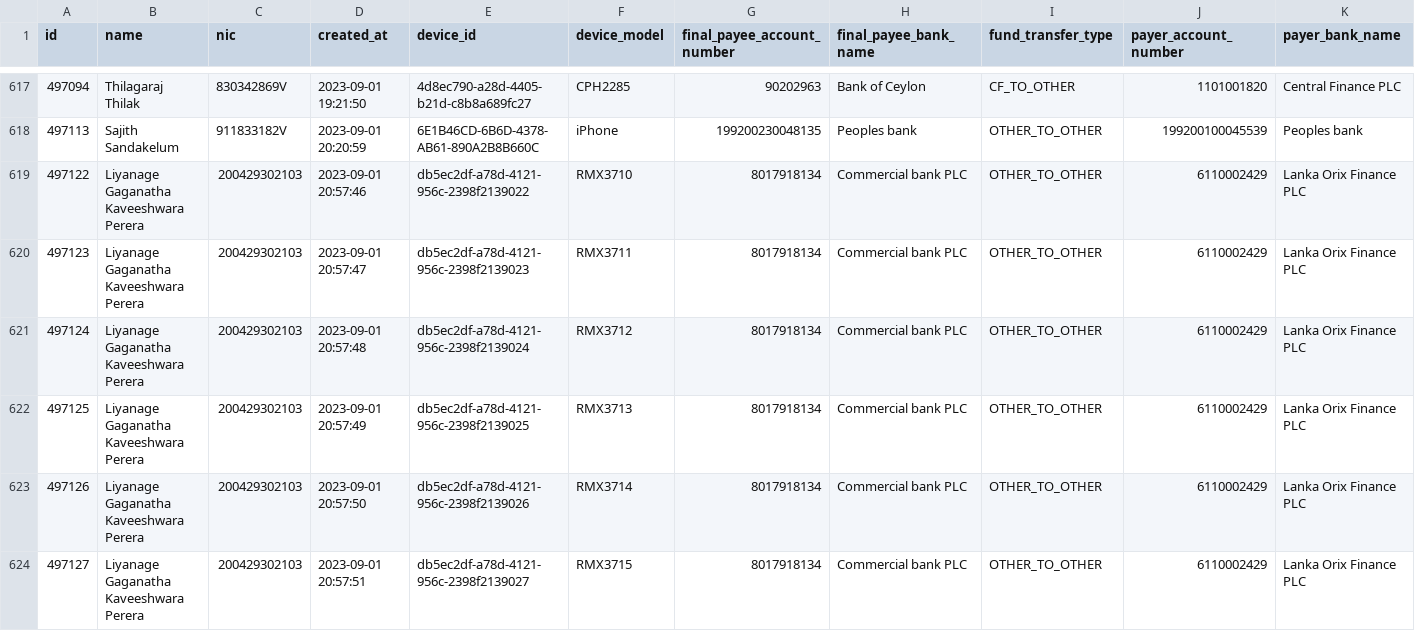
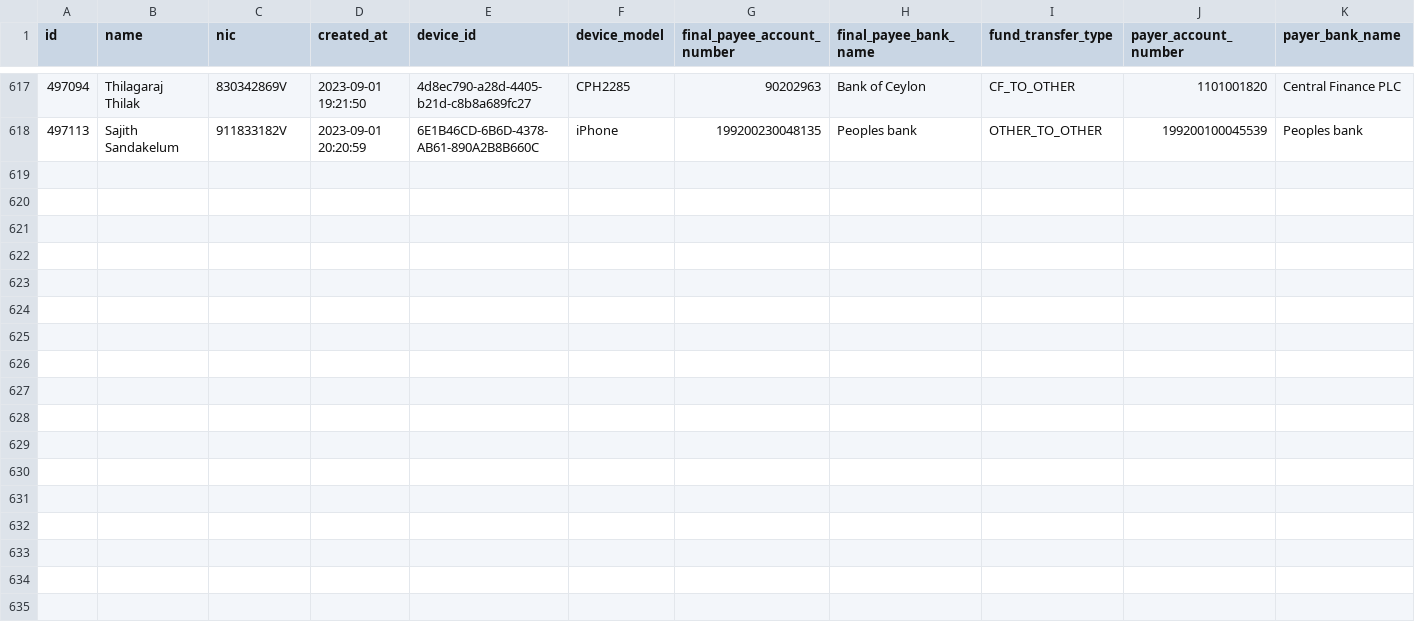
Before and after one commit to RajithaMi/Testdata, a CSV file: test - 2023-09-01_Trans.csv, drawn as a sheet; only a part is shown, gaps mark what is left out; rows hold the shown columns only; the diff names each change by its address in the sheet, - before the commit and + after, or states it on an @@ line.

```diff
--- a/test - 2023-09-01_Trans.csv
+++ b/test - 2023-09-01_Trans.csv
-row 619: 497122 | Liyanage Gaganatha Kaveeshwara Perera | 200429302103 | 2023-09-01 20:57:46 | db5ec2df-a78d-4121-956c-2398f2139022 | RMX3710 | 8017918134 | Commercial bank PLC | OTHER_TO_OTHER | 6110002429 | Lanka Orix Finance PLC
-row 620: 497123 | Liyanage Gaganatha Kaveeshwara Perera | 200429302103 | 2023-09-01 20:57:47 | db5ec2df-a78d-4121-956c-2398f2139023 | RMX3711 | 8017918134 | Commercial bank PLC | OTHER_TO_OTHER | 6110002429 | Lanka Orix Finance PLC
-row 621: 497124 | Liyanage Gaganatha Kaveeshwara Perera | 200429302103 | 2023-09-01 20:57:48 | db5ec2df-a78d-4121-956c-2398f2139024 | RMX3712 | 8017918134 | Commercial bank PLC | OTHER_TO_OTHER | 6110002429 | Lanka Orix Finance PLC
-row 622: 497125 | Liyanage Gaganatha Kaveeshwara Perera | 200429302103 | 2023-09-01 20:57:49 | db5ec2df-a78d-4121-956c-2398f2139025 | RMX3713 | 8017918134 | Commercial bank PLC | OTHER_TO_OTHER | 6110002429 | Lanka Orix Finance PLC
-row 623: 497126 | Liyanage Gaganatha Kaveeshwara Perera | 200429302103 | 2023-09-01 20:57:50 | db5ec2df-a78d-4121-956c-2398f2139026 | RMX3714 | 8017918134 | Commercial bank PLC | OTHER_TO_OTHER | 6110002429 | Lanka Orix Finance PLC
-row 624: 497127 | Liyanage Gaganatha Kaveeshwara Perera | 200429302103 | 2023-09-01 20:57:51 | db5ec2df-a78d-4121-956c-2398f2139027 | RMX3715 | 8017918134 | Commercial bank PLC | OTHER_TO_OTHER | 6110002429 | Lanka Orix Finance PLC
```
